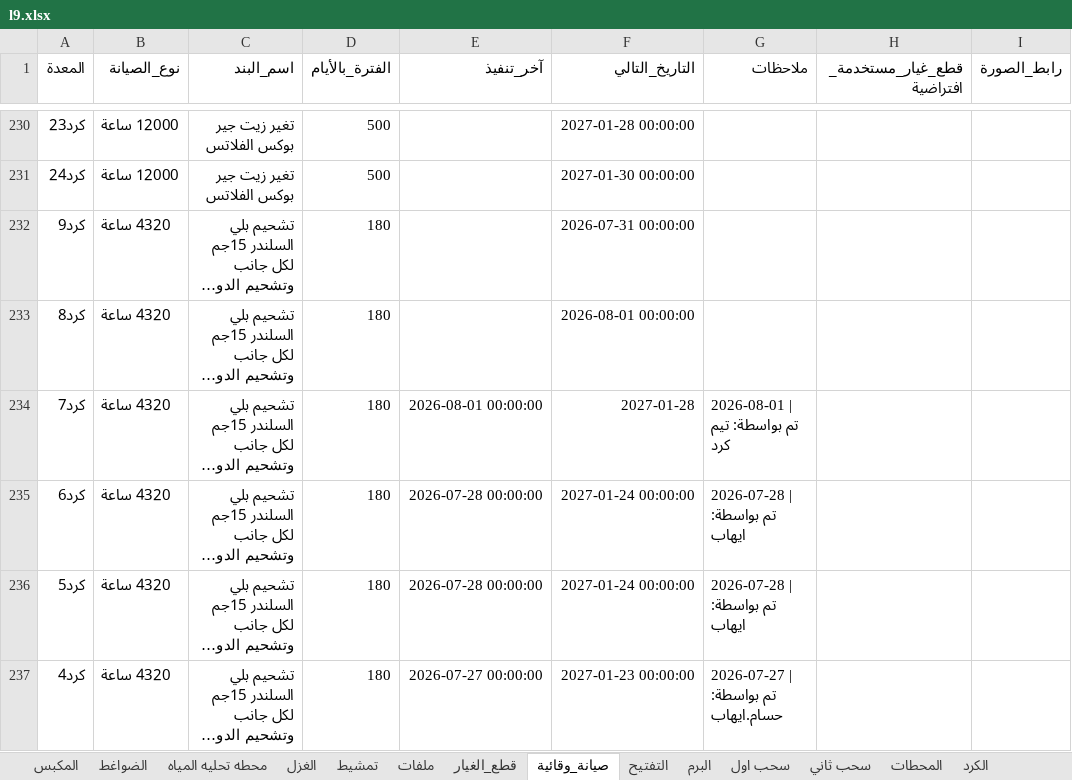
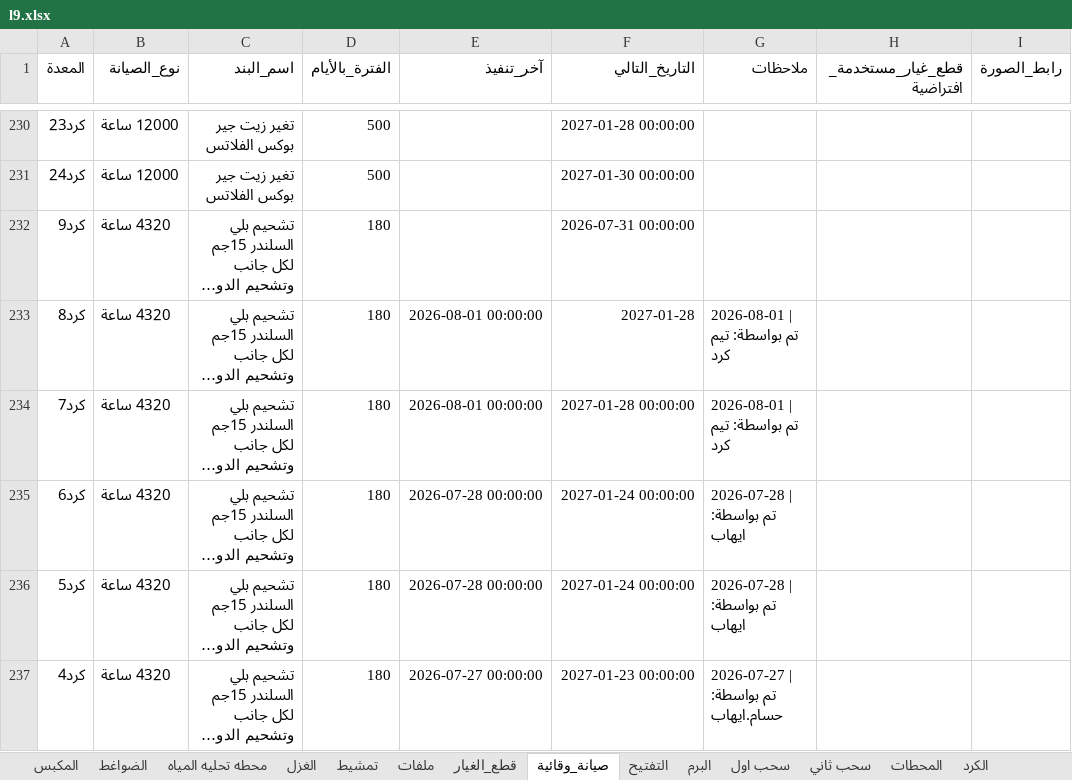
Before and after one commit to mahmedabdallh123/stations, an Excel workbook: l9.xlsx, sheet صيانة_وقائية, drawn as a sheet; only a part is shown, gaps mark what is left out; long unchanged cells end in …; values as stored, in another font and other column widths than the file's, no borders; the diff names each change by its address in the sheet, - before the commit and + after, or states it on an @@ line.

```diff
--- a/l9.xlsx (sheet صيانة_وقائية)
+++ b/l9.xlsx (sheet صيانة_وقائية)
-E233 (آخر_تنفيذ): (empty)
+E233 (آخر_تنفيذ): 2026-08-01 00:00:00
-F233 (التاريخ_التالي): 2026-08-01 00:00:00
+F233 (التاريخ_التالي): 2027-01-28
-G233 (ملاحظات): (empty)
+G233 (ملاحظات): 2026-08-01 | تم بواسطة: تيم كرد
-F234 (التاريخ_التالي): 2027-01-28
+F234 (التاريخ_التالي): 2027-01-28 00:00:00
```
Also changed, not shown: sheet الكرد.
